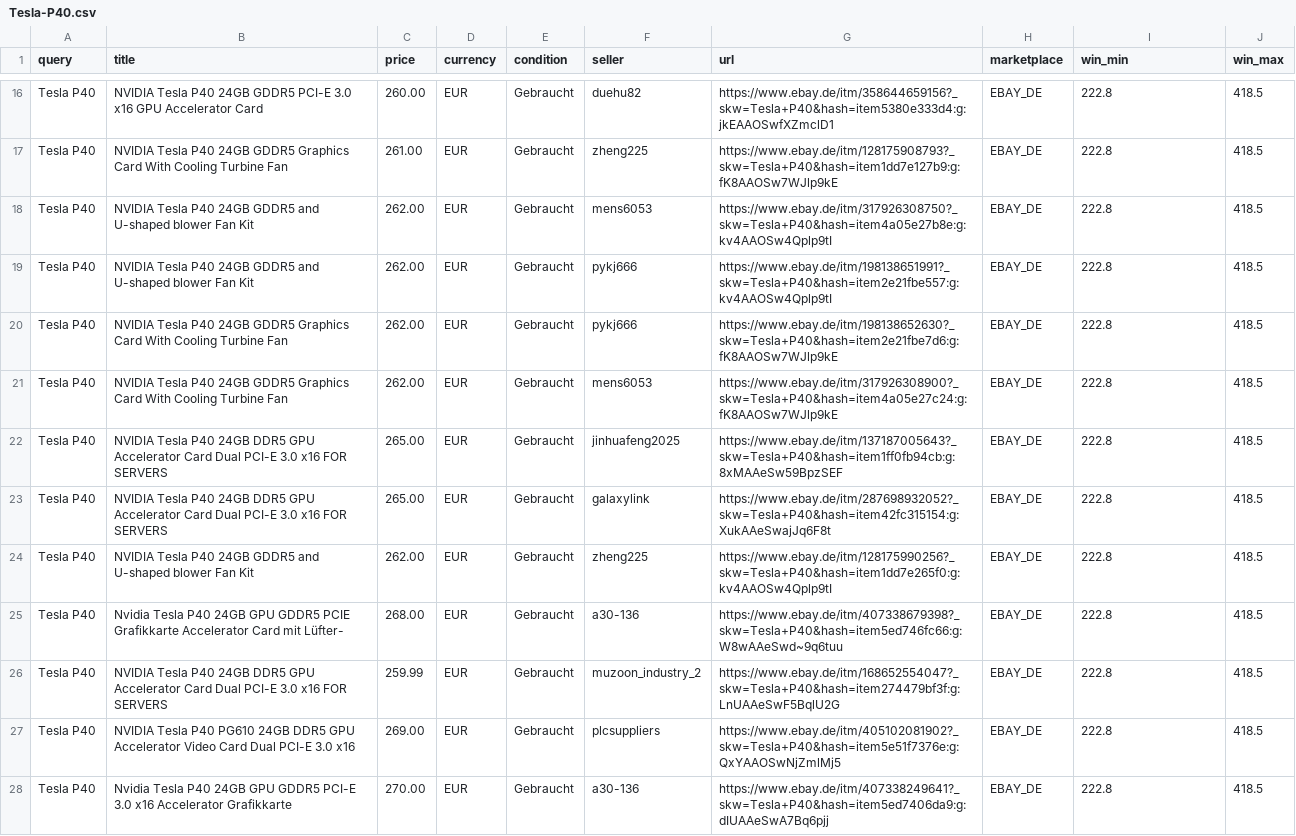
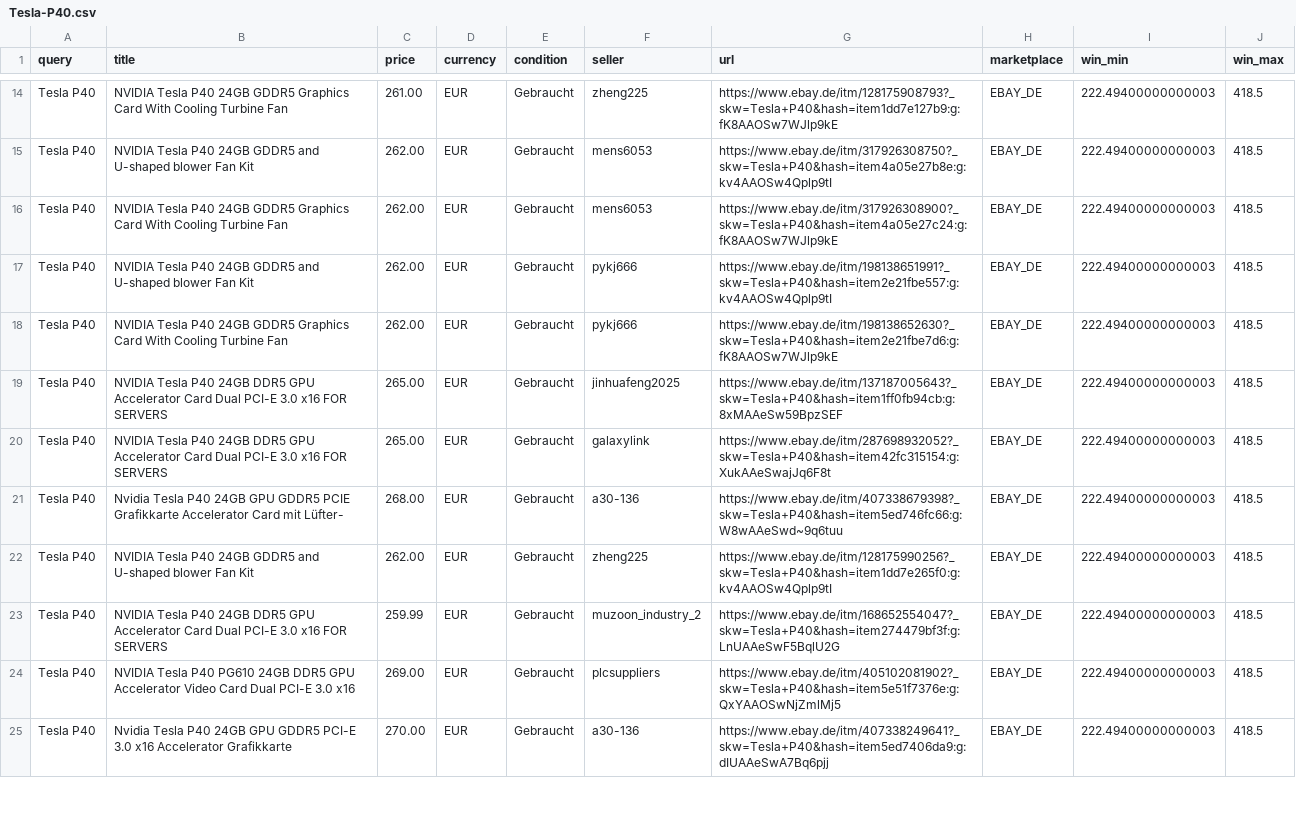
Before and after one commit to aicologne/aic-hardware-deals, a CSV file: site/data/deals/Tesla-P40.csv, drawn as a sheet; only a part is shown, gaps mark what is left out; removed rows and columns are numbered as before the commit, all else as after; the diff covers the shown part only; the diff names each change by its address in the sheet, - before the commit and + after, or states it on an @@ line.

```diff
--- a/site/data/deals/Tesla-P40.csv
+++ b/site/data/deals/Tesla-P40.csv
-row 16: Tesla P40 | NVIDIA Tesla P40 24GB GDDR5 PCI-E 3.0 x16 GPU Accelerator Card | 260.00 | EUR | Gebraucht | duehu82 | https://www.ebay.de/itm/358644659156?_skw=Tesla+P40&hash=item5380e333d4:g:jkEAAOSwfXZmclD1 | EBAY_DE | 222.8 | 418.5
-I14:I20 (win_min): 222.8
+I14:I20 (win_min): 222.49400000000003
-B16 (title): …24GB GDDR5 and U-shaped blower Fan Kit
+B16 (title): …24GB GDDR5 Graphics Card With Cooling Turbine Fan
-F16 (seller): pykj666
+F16 (seller): mens6053
-G16 (url): https://www.ebay.de/itm/198138651991?_skw=Tesla+P40&hash=item2e21fbe557:g:kv4AAOSw4Qplp9tI
+G16 (url): https://www.ebay.de/itm/317926308900?_skw=Tesla+P40&hash=item4a05e27c24:g:fK8AAOSw7WJlp9kE
-B17 (title): …24GB GDDR5 Graphics Card With Cooling Turbine Fan
+B17 (title): …24GB GDDR5 and U-shaped blower Fan Kit
-G17 (url): https://www.ebay.de/itm/198138652630?_skw=Tesla+P40&hash=item2e21fbe7d6:g:fK8AAOSw7WJlp9kE
+G17 (url): https://www.ebay.de/itm/198138651991?_skw=Tesla+P40&hash=item2e21fbe557:g:kv4AAOSw4Qplp9tI
-F18 (seller): mens6053
+F18 (seller): pykj666
-G18 (url): https://www.ebay.de/itm/317926308900?_skw=Tesla+P40&hash=item4a05e27c24:g:fK8AAOSw7WJlp9kE
+G18 (url): https://www.ebay.de/itm/198138652630?_skw=Tesla+P40&hash=item2e21fbe7d6:g:fK8AAOSw7WJlp9kE
-row 24: Tesla P40 | NVIDIA Tesla P40 24GB GDDR5 and U-shaped blower Fan Kit | 262.00 | EUR | Gebraucht | zheng225 | https://www.ebay.de/itm/128175990256?_skw=Tesla+P40&hash=item1dd7e265f0:g:kv4AAOSw4Qplp9tI | EBAY_DE | 222.8 | 418.5
-I21 (win_min): 222.8
+I21 (win_min): 222.49400000000003
+row 22: Tesla P40 | NVIDIA Tesla P40 24GB GDDR5 and U-shaped blower Fan Kit | 262.00 | EUR | Gebraucht | zheng225 | https://www.ebay.de/itm/128175990256?_skw=Tesla+P40&hash=item1dd7e265f0:g:kv4AAOSw4Qplp9tI | EBAY_DE | 222.49400000000003 | 418.5
-I23:I25 (win_min): 222.8
+I23:I25 (win_min): 222.49400000000003
```
Also changed, not shown: 5 added rows, 4 removed rows and 48 edited cells elsewhere in this file, ebay_deals.csv, site/data/deals/DDR4-RDIMM-64GB.csv, 43 other files.
